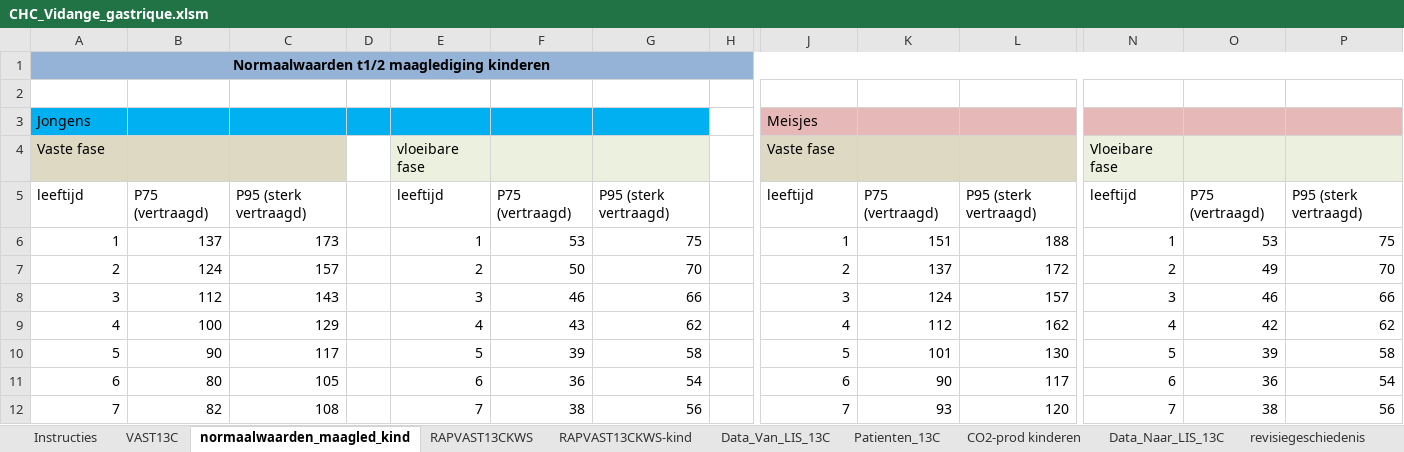
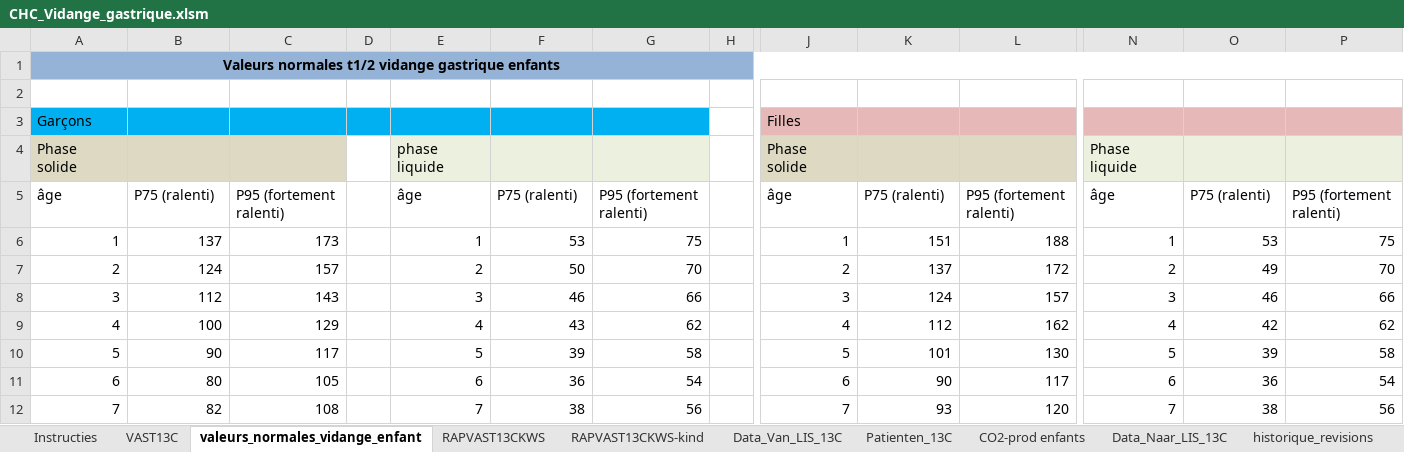
Before and after one commit to lesgloutonnes/Formations, an Excel workbook: CHC_Vidange_gastrique.xlsm, sheet valeurs_normales_vidange_enfant, drawn as a sheet; only a part is shown, gaps mark what is left out; values as stored, in another font and other column widths than the file's, no borders; removed rows and columns are numbered as before the commit, all else as after; rows hold the shown columns only; the diff names each change by its address in the sheet, - before the commit and + after, or states it on an @@ line.

```diff
--- a/CHC_Vidange_gastrique.xlsm (sheet valeurs_normales_vidange_enfant)
+++ b/CHC_Vidange_gastrique.xlsm (sheet valeurs_normales_vidange_enfant)
-sheet tab: normaalwaarden_maagled_kind
+sheet tab: valeurs_normales_vidange_enfant
-sheet tab: CO2-prod kinderen
+sheet tab: CO2-prod enfants
-sheet tab: revisiegeschiedenis
+sheet tab: historique_revisions
-A1: Normaalwaarden t1/2 maaglediging kinderen
+A1: Valeurs normales t1/2 vidange gastrique enfants
-row 3: Jongens |  |  |  |  |  |  |  | Meisjes
-row 4: Vaste fase |  |  |  | vloeibare fase |  |  |  | Vaste fase |  |  | Vloeibare fase
-row 5: leeftijd | P75 (vertraagd) | P95 (sterk vertraagd) |  | leeftijd | P75 (vertraagd) | P95 (sterk vertraagd) |  | leeftijd | P75 (vertraagd) | P95 (sterk vertraagd) | leeftijd | P75 (vertraagd) | P95 (sterk vertraagd)
+row 3: Garçons |  |  |  |  |  |  |  | Filles
+row 4: Phase solide |  |  |  | phase liquide |  |  |  | Phase solide |  |  | Phase liquide
+row 5: âge | P75 (ralenti) | P95 (fortement ralenti) |  | âge | P75 (ralenti) | P95 (fortement ralenti) |  | âge | P75 (ralenti) | P95 (fortement ralenti) | âge | P75 (ralenti) | P95 (fortement ralenti)
```
Also changed, not shown: sheet VAST13C, sheet historique_revisions, sheet RAPVAST13CKWS, sheet Data_Van_LIS_13C, sheet RAPVAST13CKWS-kind, sheet Instructies, 3 more sheets, formulas that keep their value, charts or pictures.
